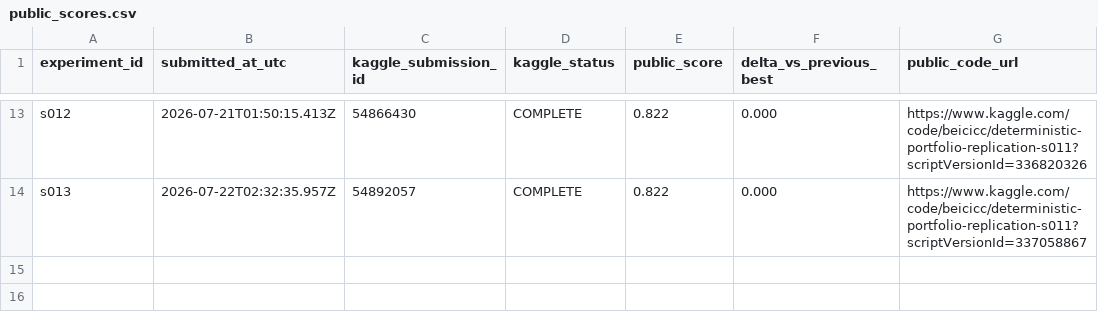
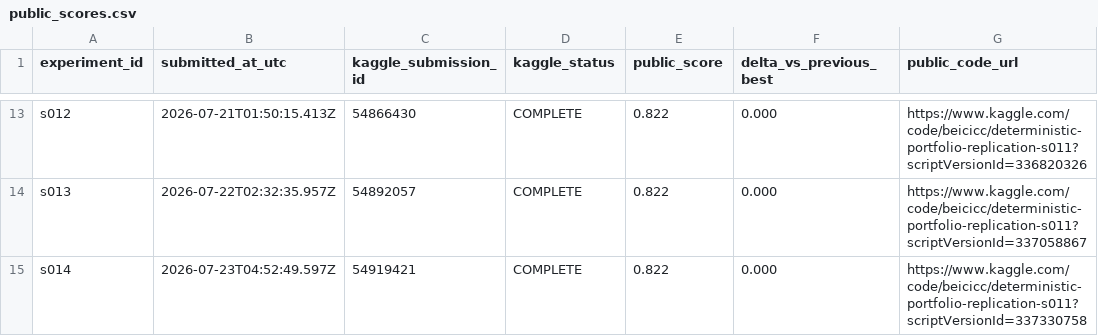
Before and after one commit to Beiciccc/autonomous-agent-prediction-beta, a CSV file: results/public_scores.csv, drawn as a sheet; only a part is shown, gaps mark what is left out.

Commit message:
docs: record s014 scored replication

```diff
--- a/results/public_scores.csv
+++ b/results/public_scores.csv
@@ -14 +14,2 @@ s012,2026-07-21T01:50:15.413Z,54866430,COMPLETE,0.822,0.000,https://www.kaggle.c
 s013,2026-07-22T02:32:35.957Z,54892057,COMPLETE,0.822,0.000,https://www.kaggle.com/code/beicicc/deterministic-portfolio-replication-s011?scriptVersionId=337058867
+s014,2026-07-23T04:52:49.597Z,54919421,COMPLETE,0.822,0.000,https://www.kaggle.com/code/beicicc/deterministic-portfolio-replication-s011?scriptVersionId=337330758
```
Also changed, not shown: 4 other files.
